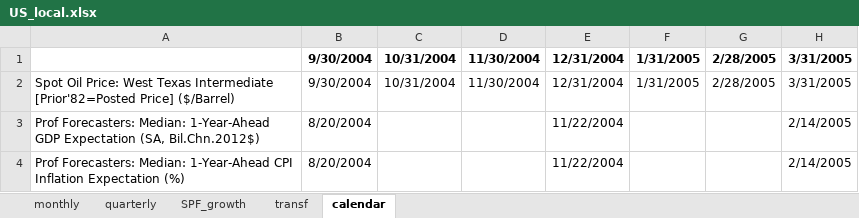
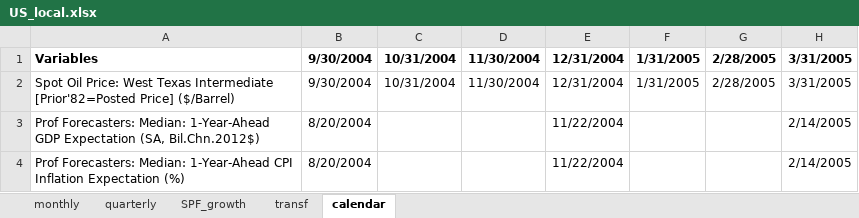
Before and after one commit to fipelle/replication-hasenzagl-et-al-2025, an Excel workbook: models/US_no_core_rt/data/US_local.xlsx, sheet calendar, drawn as a sheet; only a part is shown; values as stored, in another font and other column widths than the file's, no borders; the diff names each change by its address in the sheet, - before the commit and + after, or states it on an @@ line.

Commit message:
added control for end_sample in local vintages

```diff
--- a/models/US_no_core_rt/data/US_local.xlsx (sheet calendar)
+++ b/models/US_no_core_rt/data/US_local.xlsx (sheet calendar)
-A1: (empty)
+A1: Variables
```
Also changed, not shown: 2 other files.
